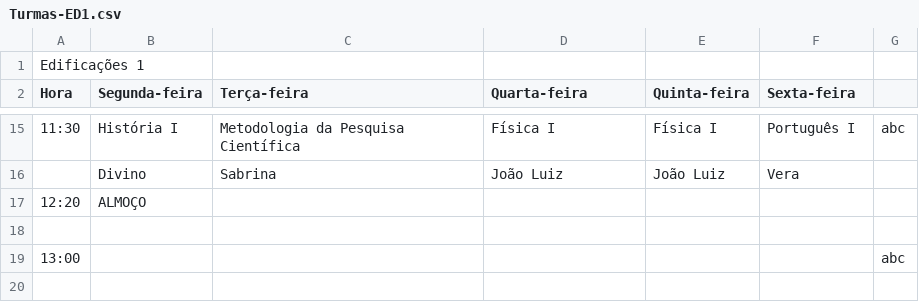
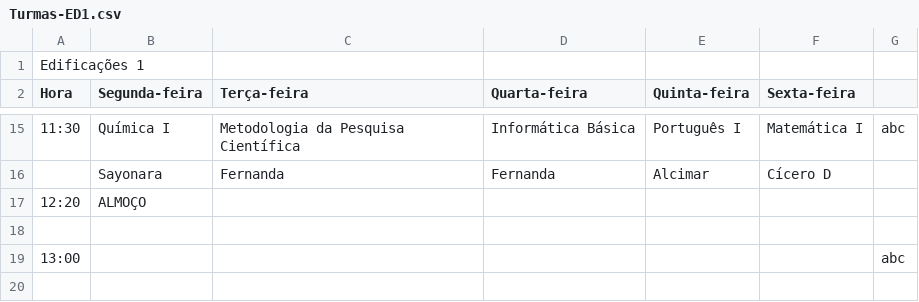
Before and after one commit to ifpb-guarabira/horarios, a CSV file: _csv/Turmas-ED1.csv, drawn as a sheet; only a part is shown, gaps mark what is left out; the diff covers the shown part only.

```diff
--- a/_csv/Turmas-ED1.csv
+++ b/_csv/Turmas-ED1.csv
@@ -15,3 +15,3 @@ Hora;Segunda-feira;Terça-feira;Quarta-feira;Quinta-feira;Sexta-feira;
-11:30;História I;Metodologia da Pesquisa Científica;Física I;Física I;Português I;abc
-;Divino;Sabrina;João Luiz;João Luiz;Vera;
+11:30;Química I;Metodologia da Pesquisa Científica;Informática Básica;Português I;Matemática I;abc
+;Sayonara;Fernanda;Fernanda;Alcimar;Cícero D;
 12:20;ALMOÇO;;;;;
```
Also changed, not shown: 5 added rows, 5 removed rows and 20 edited cells elsewhere in this file, _csv/Turmas-CN1.csv, _csv/Turmas-ED2.csv, 12 other files.
